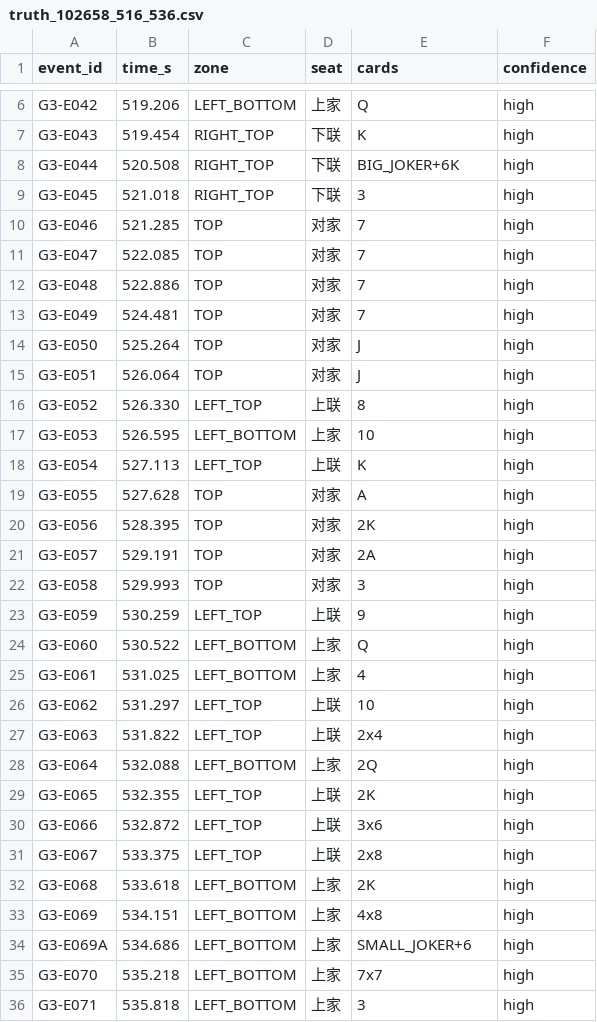
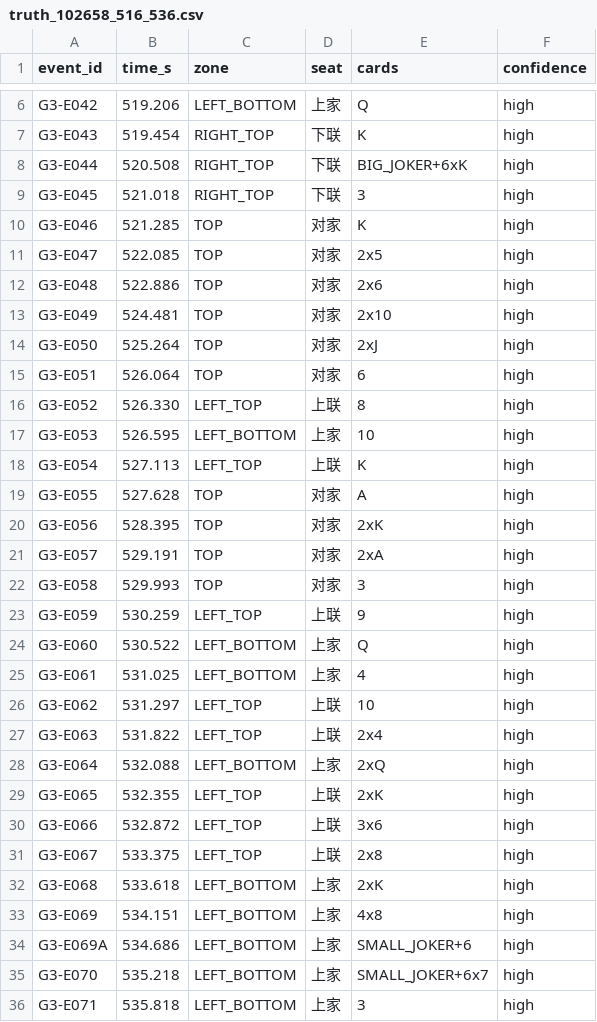
Before and after one commit to kaiz1995/CardCounter, a CSV file: experiments/results/truth_102658_516_536.csv, drawn as a sheet; only a part is shown, gaps mark what is left out.

```diff
--- a/experiments/results/truth_102658_516_536.csv
+++ b/experiments/results/truth_102658_516_536.csv
@@ -7,10 +7,10 @@ G3-E042,519.206,LEFT_BOTTOM,上家,Q,high
 G3-E043,519.454,RIGHT_TOP,下联,K,high
-G3-E044,520.508,RIGHT_TOP,下联,BIG_JOKER+6K,high
+G3-E044,520.508,RIGHT_TOP,下联,BIG_JOKER+6xK,high
 G3-E045,521.018,RIGHT_TOP,下联,3,high
-G3-E046,521.285,TOP,对家,7,high
-G3-E047,522.085,TOP,对家,7,high
-G3-E048,522.886,TOP,对家,7,high
-G3-E049,524.481,TOP,对家,7,high
-G3-E050,525.264,TOP,对家,J,high
-G3-E051,526.064,TOP,对家,J,high
+G3-E046,521.285,TOP,对家,K,high
+G3-E047,522.085,TOP,对家,2x5,high
+G3-E048,522.886,TOP,对家,2x6,high
+G3-E049,524.481,TOP,对家,2x10,high
+G3-E050,525.264,TOP,对家,2xJ,high
+G3-E051,526.064,TOP,对家,6,high
 G3-E052,526.330,LEFT_TOP,上联,8,high
@@ -19,4 +19,4 @@ G3-E054,527.113,LEFT_TOP,上联,K,high
 G3-E055,527.628,TOP,对家,A,high
-G3-E056,528.395,TOP,对家,2K,high
-G3-E057,529.191,TOP,对家,2A,high
+G3-E056,528.395,TOP,对家,2xK,high
+G3-E057,529.191,TOP,对家,2xA,high
 G3-E058,529.993,TOP,对家,3,high
@@ -27,10 +27,10 @@ G3-E062,531.297,LEFT_TOP,上联,10,high
 G3-E063,531.822,LEFT_TOP,上联,2x4,high
-G3-E064,532.088,LEFT_BOTTOM,上家,2Q,high
-G3-E065,532.355,LEFT_TOP,上联,2K,high
+G3-E064,532.088,LEFT_BOTTOM,上家,2xQ,high
+G3-E065,532.355,LEFT_TOP,上联,2xK,high
 G3-E066,532.872,LEFT_TOP,上联,3x6,high
 G3-E067,533.375,LEFT_TOP,上联,2x8,high
-G3-E068,533.618,LEFT_BOTTOM,上家,2K,high
+G3-E068,533.618,LEFT_BOTTOM,上家,2xK,high
 G3-E069,534.151,LEFT_BOTTOM,上家,4x8,high
 G3-E069A,534.686,LEFT_BOTTOM,上家,SMALL_JOKER+6,high
-G3-E070,535.218,LEFT_BOTTOM,上家,7x7,high
+G3-E070,535.218,LEFT_BOTTOM,上家,SMALL_JOKER+6x7,high
 G3-E071,535.818,LEFT_BOTTOM,上家,3,high
```
Also changed, not shown: 5 other files.
